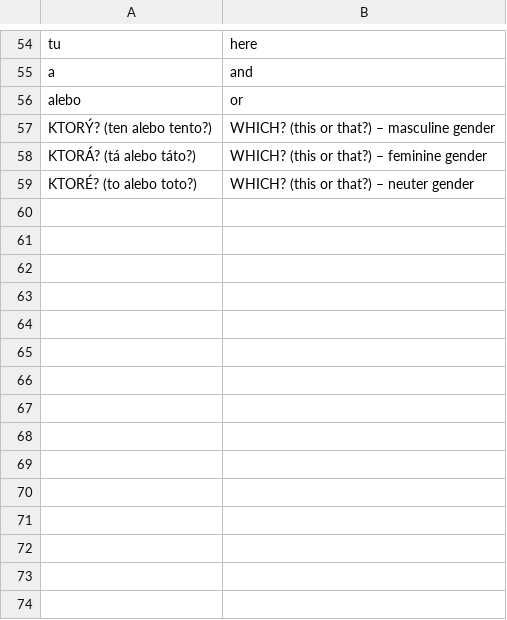
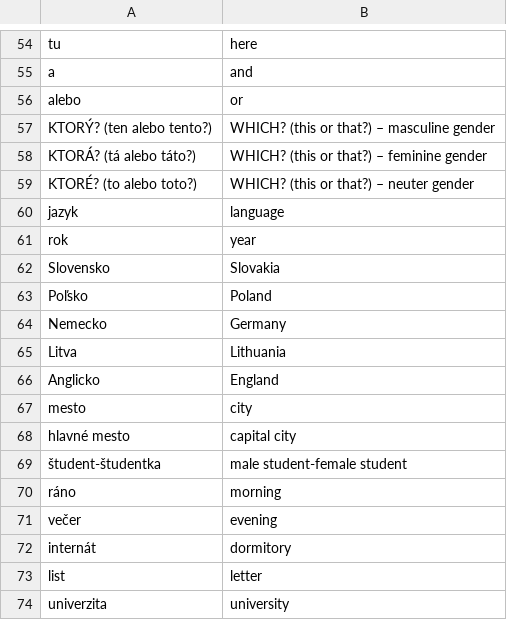
Before and after one commit to evilusean/Pysean, a CSV file: Sean/Slovak/Slovake.eu/A1/A1.csv, drawn as a sheet; only a part is shown, gaps mark what is left out.

Commit message:
Update A1.csv

```diff
--- a/Sean/Slovak/Slovake.eu/A1/A1.csv
+++ b/Sean/Slovak/Slovake.eu/A1/A1.csv
@@ -59 +59,16 @@ KTORÁ? (tá alebo táto?),WHICH? (this or that?) – feminine gender
 KTORÉ? (to alebo toto?),WHICH? (this or that?) – neuter gender
+jazyk, language
+rok, year
+Slovensko, Slovakia
+Poľsko, Poland
+Nemecko, Germany
+Litva, Lithuania
+Anglicko, England
+mesto, city
+hlavné mesto, capital city
+študent-študentka, male student-female student
+ráno, morning
+večer, evening
+internát, dormitory
+list, letter
+univerzita, university
```
